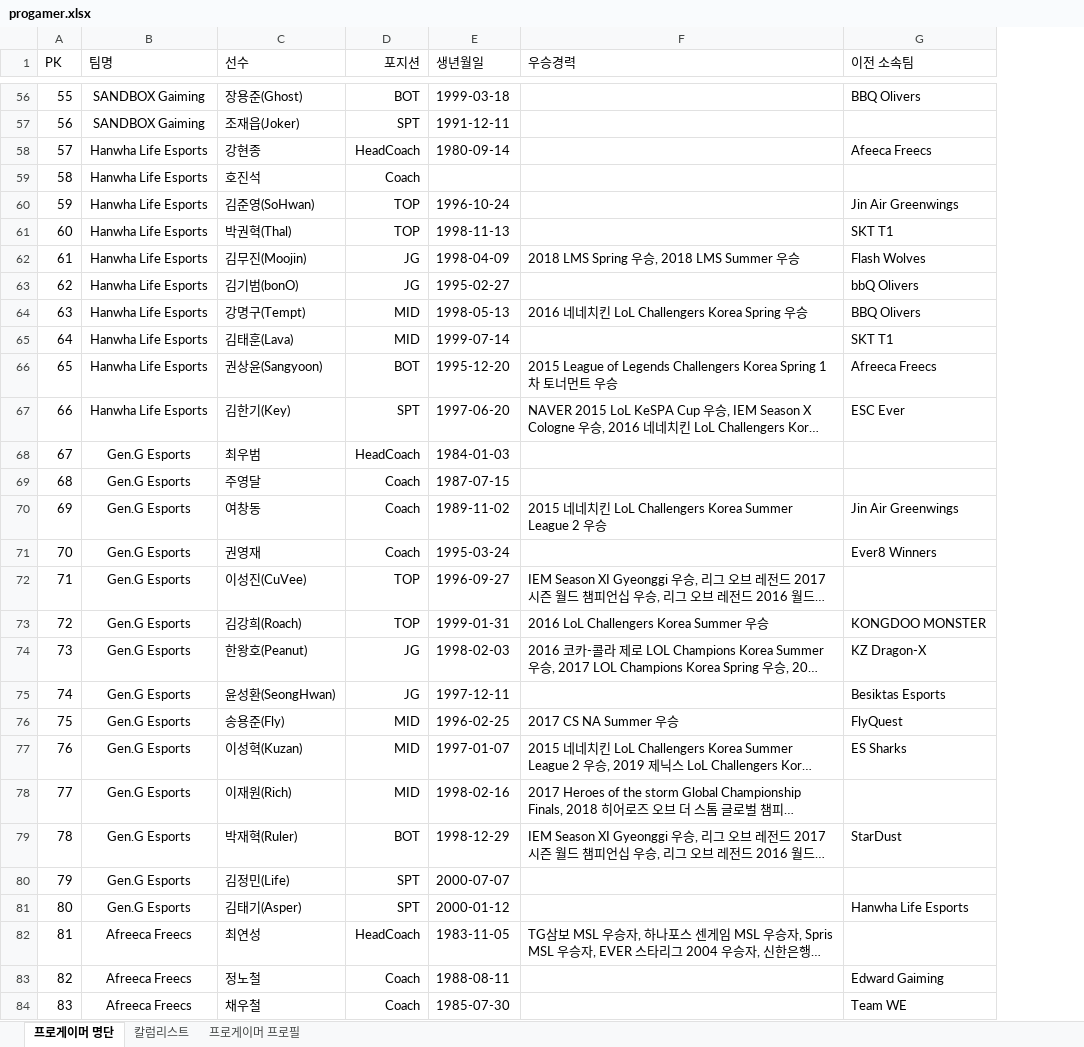
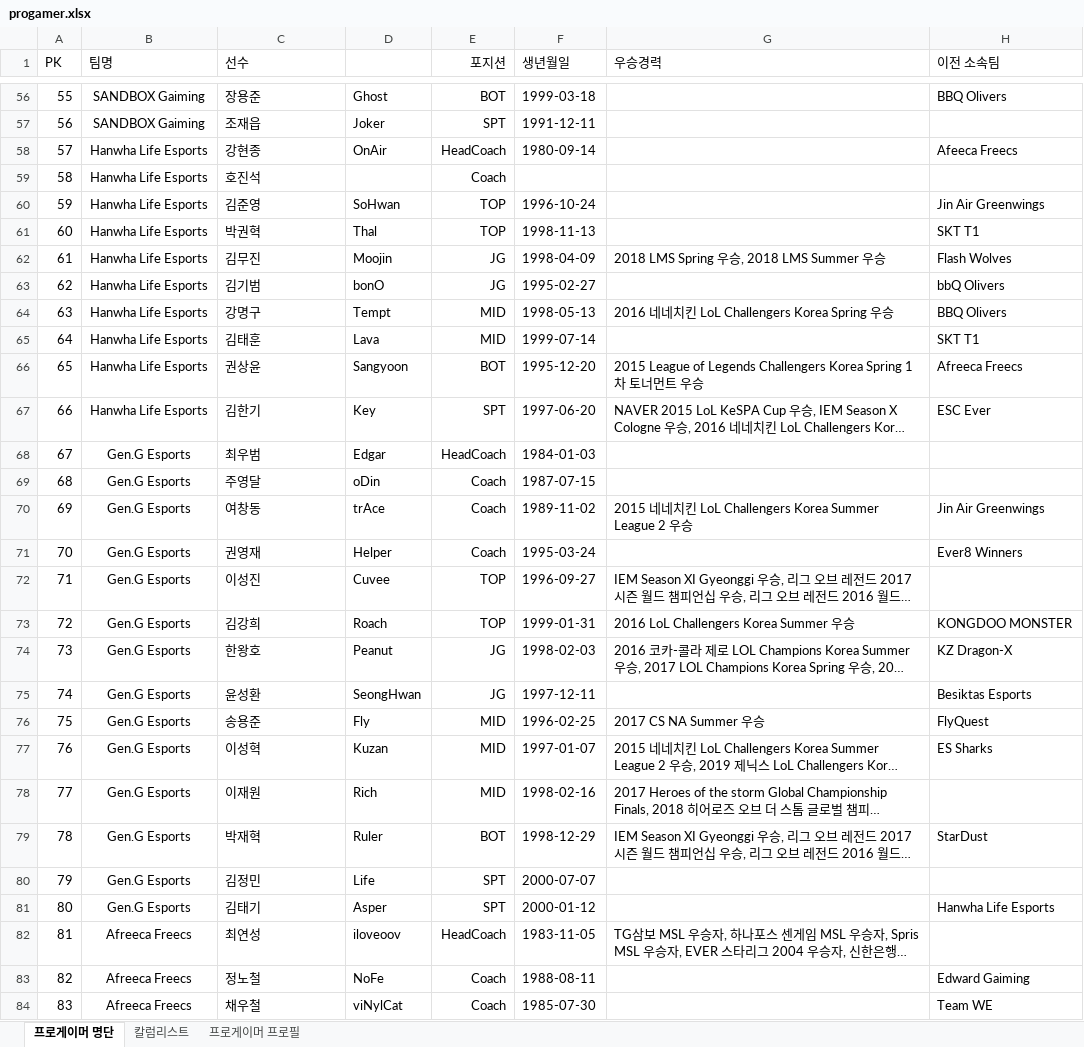
Before and after one commit to dbtls1000/Team-Project, an Excel workbook: progamer.xlsx, sheet 프로게이머 명단, drawn as a sheet; only a part is shown, gaps mark what is left out; long unchanged cells end in …; values as stored, in another font and other column widths than the file's, no borders; the diff covers the shown part only; the diff names each change by its address in the sheet, - before the commit and + after, or states it on an @@ line.

```diff
--- a/progamer.xlsx (sheet 프로게이머 명단)
+++ b/progamer.xlsx (sheet 프로게이머 명단)
+column D, rows 56-84: Ghost | Joker | OnAir |  | SoHwan | Thal | Moojin | bonO | Tempt | Lava | Sangyoon | Key | Edgar | oDin | trAce | Helper | Cuvee | Roach | Peanut | SeongHwan | Fly | Kuzan | Rich | Ruler | Life | Asper | iloveoov | NoFe | viNylCat
-C56 (선수): 장용준(Ghost)
+C56 (선수): 장용준
-C57 (선수): 조재읍(Joker)
+C57 (선수): 조재읍
-C60 (선수): 김준영(SoHwan)
+C60 (선수): 김준영
-C61 (선수): 박권혁(Thal)
+C61 (선수): 박권혁
-C62 (선수): 김무진(Moojin)
+C62 (선수): 김무진
-C63 (선수): 김기범(bonO)
+C63 (선수): 김기범
-C64 (선수): 강명구(Tempt)
+C64 (선수): 강명구
-C65 (선수): 김태훈(Lava)
+C65 (선수): 김태훈
-C66 (선수): 권상윤(Sangyoon)
+C66 (선수): 권상윤
-C67 (선수): 김한기(Key)
+C67 (선수): 김한기
-C72 (선수): 이성진(CuVee)
+C72 (선수): 이성진
-C73 (선수): 김강희(Roach)
+C73 (선수): 김강희
-C74 (선수): 한왕호(Peanut)
+C74 (선수): 한왕호
-C75 (선수): 윤성환(SeongHwan)
+C75 (선수): 윤성환
-C76 (선수): 송용준(Fly)
+C76 (선수): 송용준
-C77 (선수): 이성혁(Kuzan)
+C77 (선수): 이성혁
-C78 (선수): 이재원(Rich)
+C78 (선수): 이재원
-C79 (선수): 박재혁(Ruler)
+C79 (선수): 박재혁
-C80 (선수): 김정민(Life)
+C80 (선수): 김정민
-C81 (선수): 김태기(Asper)
+C81 (선수): 김태기
```
Also changed, not shown: 69 edited cells elsewhere in this sheet, sheet 칼럼리스트, 8 other files.
